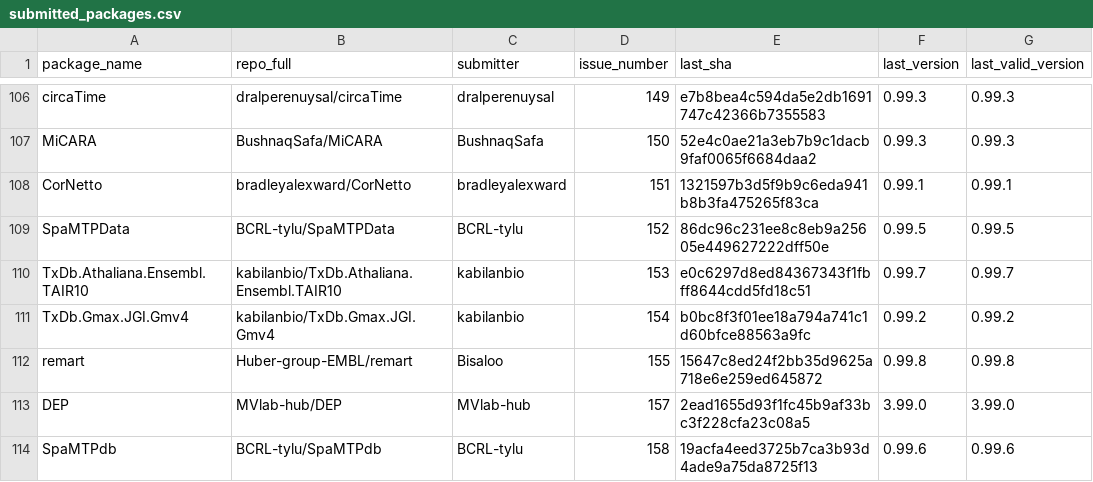
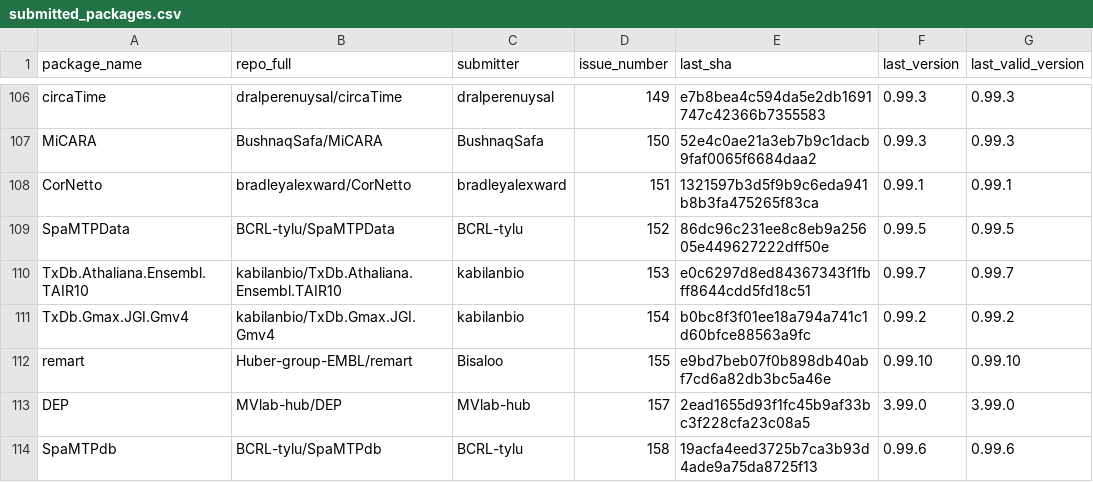
Before and after one commit to Bioconductor/BiocContributions, a CSV file: submissions/submitted_packages.csv, drawn as a sheet; only a part is shown, gaps mark what is left out.

Commit message:
Update build SHAs and versions

```diff
--- a/submissions/submitted_packages.csv
+++ b/submissions/submitted_packages.csv
@@ -111,3 +111,3 @@ TxDb.Athaliana.Ensembl.TAIR10,kabilanbio/TxDb.Athaliana.Ensembl.TAIR10,kabilanbi
 TxDb.Gmax.JGI.Gmv4,kabilanbio/TxDb.Gmax.JGI.Gmv4,kabilanbio,154,b0bc8f3f01ee18a794a741c1d60bfce88563a9fc,0.99.2,0.99.2
-remart,Huber-group-EMBL/remart,Bisaloo,155,15647c8ed24f2bb35d9625a718e6e259ed645872,0.99.8,0.99.8
+remart,Huber-group-EMBL/remart,Bisaloo,155,e9bd7beb07f0b898db40abf7cd6a82db3bc5a46e,0.99.10,0.99.10
 DEP,MVlab-hub/DEP,MVlab-hub,157,2ead1655d93f1fc45b9af33bc3f228cfa23c08a5,3.99.0,3.99.0
```
